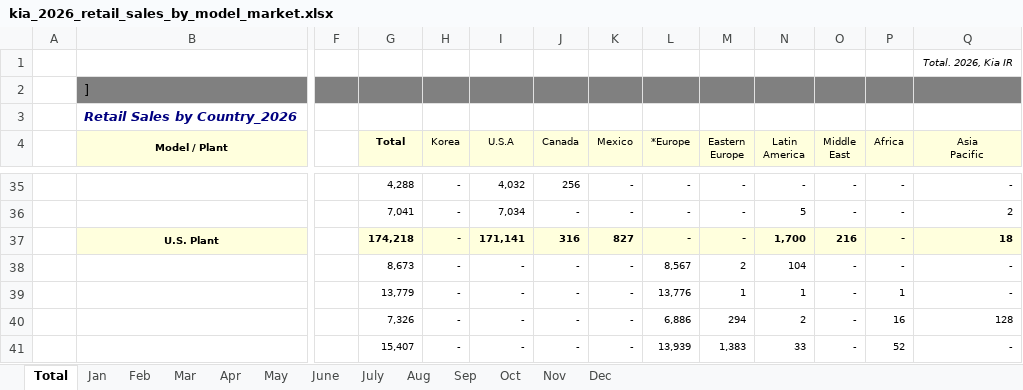
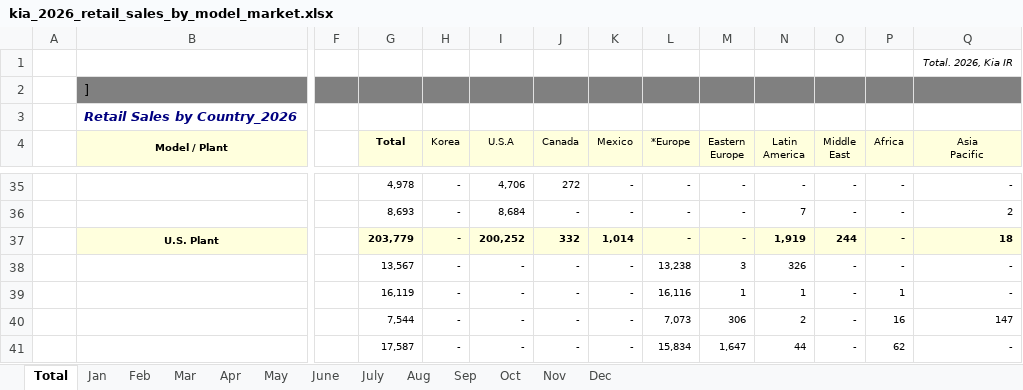
Before and after one commit to PLANiT-Institute/tradeimpact, an Excel workbook: data/auto/sales/raw/kia_2026_retail_sales_by_model_market.xlsx, sheet Total, drawn as a sheet; only a part is shown, gaps mark what is left out; values as stored, in another font and other column widths than the file's, no borders; conditional formats not drawn; the diff covers the shown part only; the diff names each change by its address in the sheet, - before the commit and + after, or states it on an @@ line.

```diff
--- a/data/auto/sales/raw/kia_2026_retail_sales_by_model_market.xlsx (sheet Total)
+++ b/data/auto/sales/raw/kia_2026_retail_sales_by_model_market.xlsx (sheet Total)
-G35 (Total): 4,288
+G35 (Total): 4,978
-I35 (U.S.A): 4,032
+I35 (U.S.A): 4,706
-J35 (Canada): 256
+J35 (Canada): 272
-G36 (Total): 7,041
+G36 (Total): 8,693
-I36 (U.S.A): 7,034
+I36 (U.S.A): 8,684
-N36 (Latin America): 5
+N36 (Latin America): 7
-G37 (Total): 174,218
+G37 (Total): 203,779
-I37 (U.S.A): 171,141
+I37 (U.S.A): 200,252
-J37 (Canada): 316
+J37 (Canada): 332
-K37 (Mexico): 827
+K37 (Mexico): 1,014
-N37 (Latin America): 1,700
+N37 (Latin America): 1,919
-O37 (Middle East): 216
+O37 (Middle East): 244
-G38 (Total): 8,673
+G38 (Total): 13,567
-L38 (*Europe): 8,567
+L38 (*Europe): 13,238
-M38 (Eastern Europe): 2
+M38 (Eastern Europe): 3
-N38 (Latin America): 104
+N38 (Latin America): 326
-G39 (Total): 13,779
+G39 (Total): 16,119
-L39 (*Europe): 13,776
+L39 (*Europe): 16,116
-G40 (Total): 7,326
+G40 (Total): 7,544
-L40 (*Europe): 6,886
+L40 (*Europe): 7,073
-M40 (Eastern Europe): 294
+M40 (Eastern Europe): 306
-Q40 (Asia Pacific): 128
+Q40 (Asia Pacific): 147
-G41 (Total): 15,407
+G41 (Total): 17,587
-L41 (*Europe): 13,939
+L41 (*Europe): 15,834
-M41 (Eastern Europe): 1,383
+M41 (Eastern Europe): 1,647
-N41 (Latin America): 33
+N41 (Latin America): 44
-P41 (Africa): 52
+P41 (Africa): 62
```
Also changed, not shown: 17 added rows, 17 removed rows and 218 edited cells elsewhere in this sheet, sheet July, formulas that keep their value, 48 other files.
